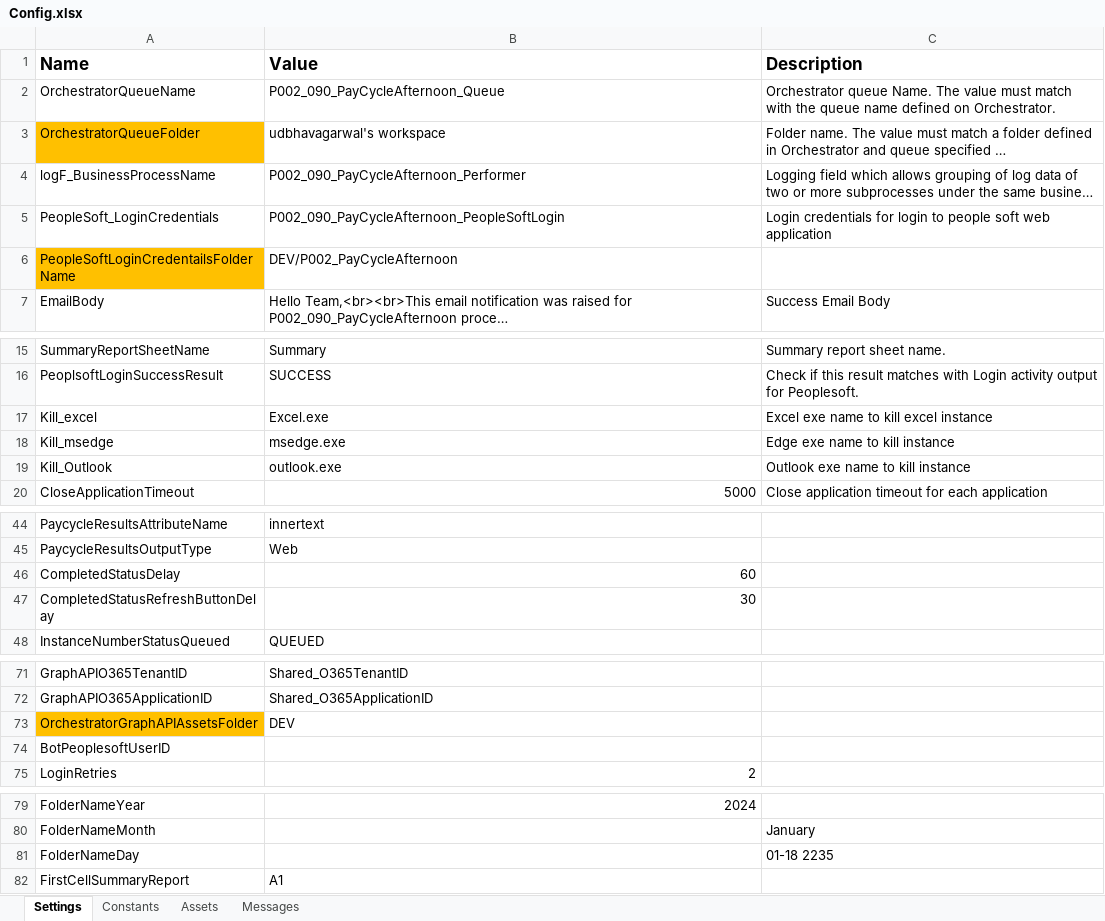
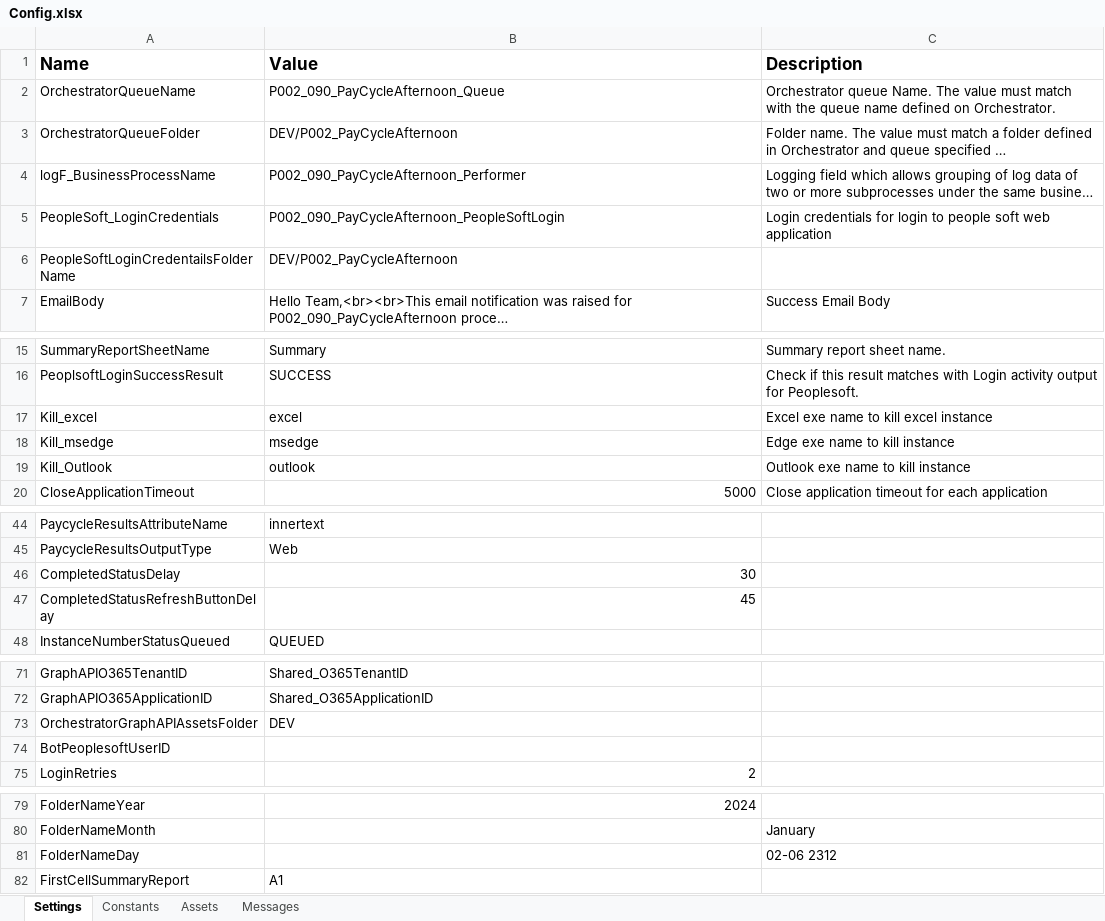
Before and after one commit to ok-omes-escrow/P0002_090_PayCyleAfternoon_Performer, an Excel workbook: Data/Config.xlsx, sheet Settings, drawn as a sheet; only a part is shown, gaps mark what is left out; long unchanged cells end in …; values as stored, in another font and other column widths than the file's, no borders; the diff names each change by its address in the sheet, - before the commit and + after, or states it on an @@ line.

```diff
--- a/Data/Config.xlsx (sheet Settings)
+++ b/Data/Config.xlsx (sheet Settings)
-A3 fill: #FFC000
+A3 fill: none
-B3 (Value): udbhavagarwal's workspace
+B3 (Value): DEV/P002_PayCycleAfternoon
-A6 fill: #FFC000
+A6 fill: none
-B17 (Value): Excel.exe
+B17 (Value): excel
-B18 (Value): msedge.exe
+B18 (Value): msedge
-B19 (Value): outlook.exe
+B19 (Value): outlook
-B46 (Value): 60
+B46 (Value): 30
-B47 (Value): 30
+B47 (Value): 45
-A73 fill: #FFC000
+A73 fill: none
-C81 (Description): 01-18 2235
+C81 (Description): 02-06 2312
```
Also changed, not shown: sheet Assets, 14 other files.
